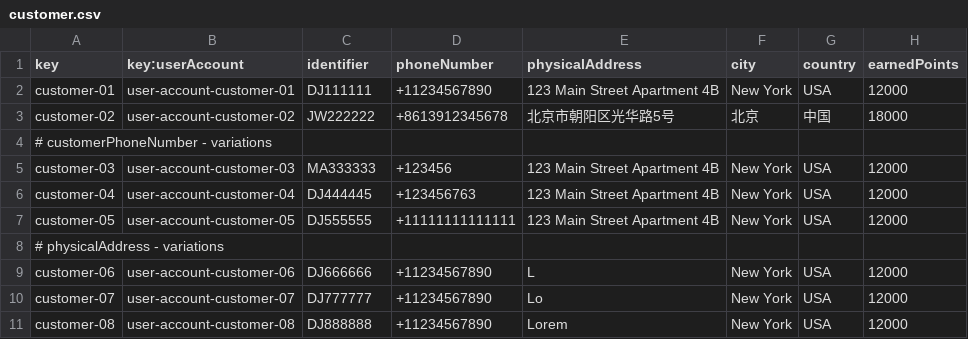
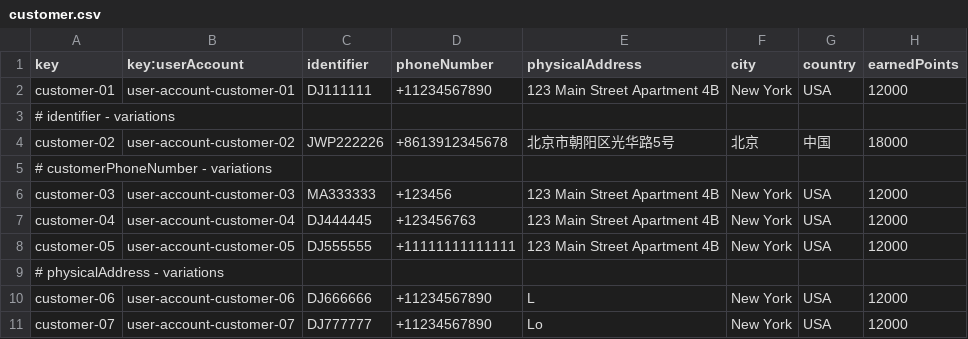
Before and after one commit to danjimdia1/Acme-ANS, a CSV file: src/main/resources/WEB-INF/data/sample/customer.csv, drawn as a sheet; only a part is shown; the shorter side is filled out with more unchanged rows.

```diff
--- a/src/main/resources/WEB-INF/data/sample/customer.csv
+++ b/src/main/resources/WEB-INF/data/sample/customer.csv
@@ -2,3 +2,4 @@ key,key:userAccount,identifier,phoneNumber,physicalAddress,city,country,earnedPo
 customer-01,user-account-customer-01,DJ111111,+11234567890,123 Main Street Apartment 4B,New York,USA,12000
-customer-02,user-account-customer-02,JW222222,+8613912345678,北京市朝阳区光华路5号,北京,中国,18000
+# identifier - variations
+customer-02,user-account-customer-02,JWP222226,+8613912345678,北京市朝阳区光华路5号,北京,中国,18000
 # customerPhoneNumber - variations
```
Also changed, not shown: src/main/resources/WEB-INF/data/sample/booking.csv.
